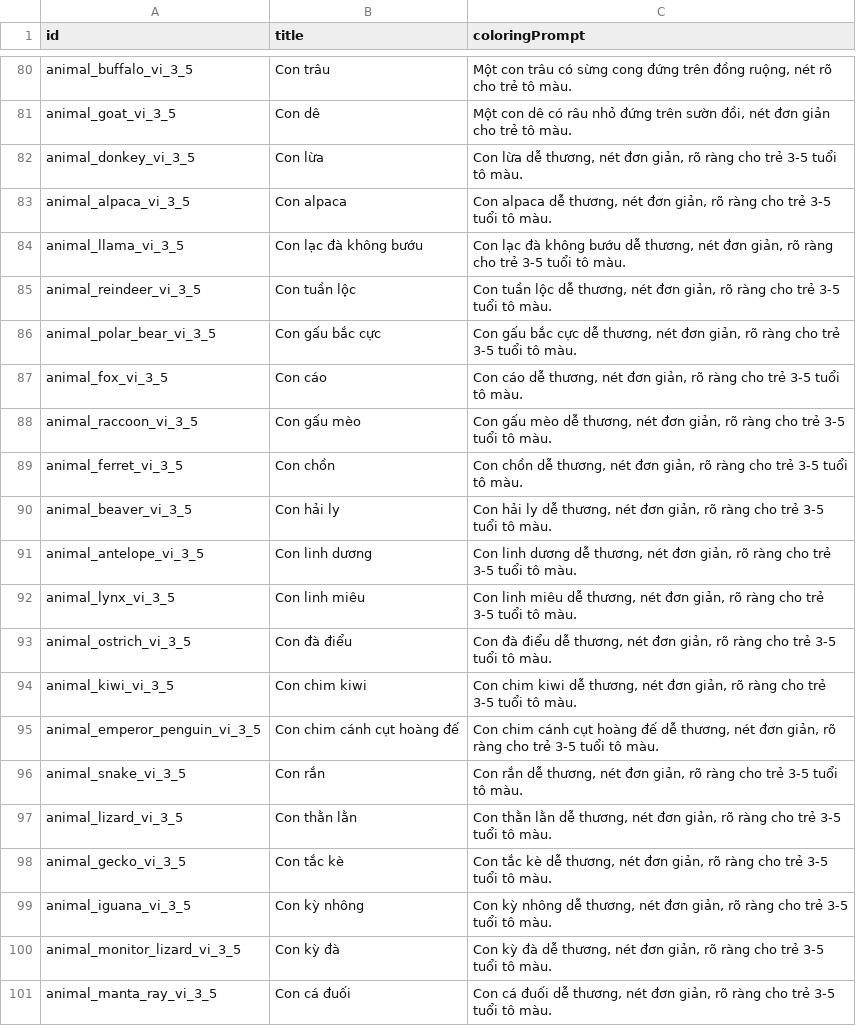
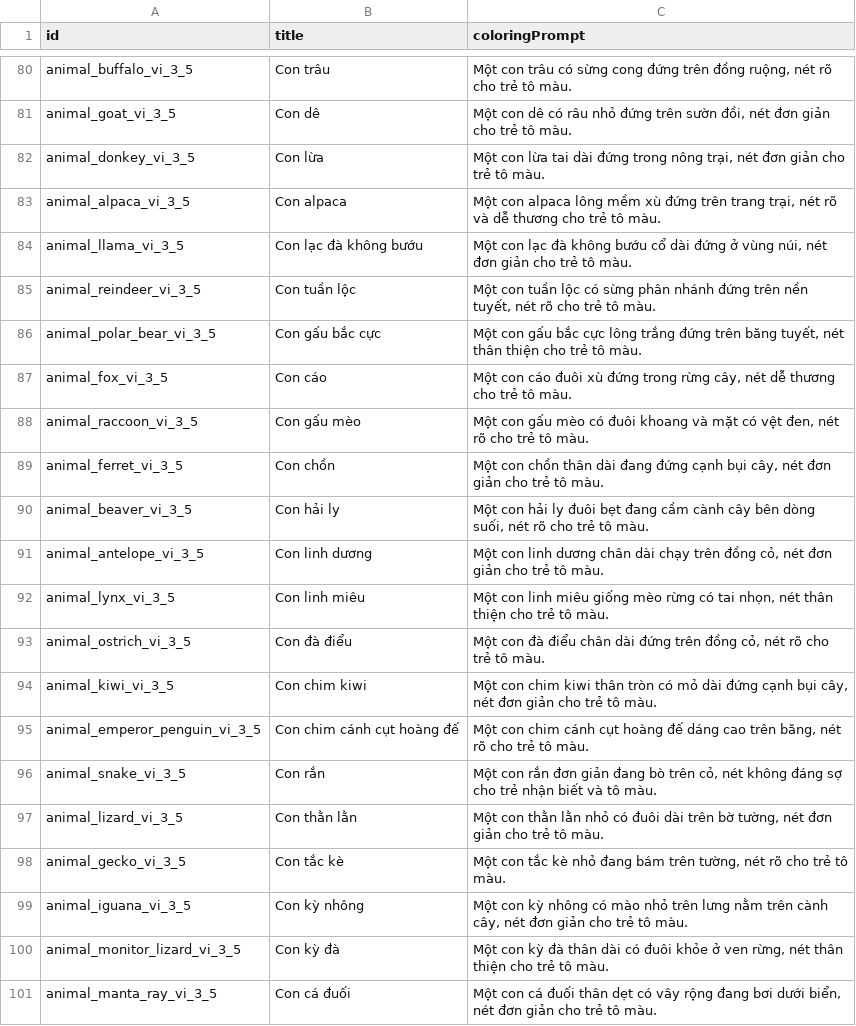
Before and after one commit to vinhduyetweb-debug/kids-knowledge-engine, a CSV file: exports/generated/animals_coloring_prompts_mvp_100.csv, drawn as a sheet; only a part is shown, gaps mark what is left out.

```diff
--- a/exports/generated/animals_coloring_prompts_mvp_100.csv
+++ b/exports/generated/animals_coloring_prompts_mvp_100.csv
@@ -81,21 +81,21 @@ animal_buffalo_vi_3_5,Con trâu,"Một con trâu có sừng cong đứng trên
 animal_goat_vi_3_5,Con dê,"Một con dê có râu nhỏ đứng trên sườn đồi, nét đơn giản cho trẻ tô màu."
-animal_donkey_vi_3_5,Con lừa,"Con lừa dễ thương, nét đơn giản, rõ ràng cho trẻ 3-5 tuổi tô màu."
-animal_alpaca_vi_3_5,Con alpaca,"Con alpaca dễ thương, nét đơn giản, rõ ràng cho trẻ 3-5 tuổi tô màu."
-animal_llama_vi_3_5,Con lạc đà không bướu,"Con lạc đà không bướu dễ thương, nét đơn giản, rõ ràng cho trẻ 3-5 tuổi tô màu."
-animal_reindeer_vi_3_5,Con tuần lộc,"Con tuần lộc dễ thương, nét đơn giản, rõ ràng cho trẻ 3-5 tuổi tô màu."
-animal_polar_bear_vi_3_5,Con gấu bắc cực,"Con gấu bắc cực dễ thương, nét đơn giản, rõ ràng cho trẻ 3-5 tuổi tô màu."
-animal_fox_vi_3_5,Con cáo,"Con cáo dễ thương, nét đơn giản, rõ ràng cho trẻ 3-5 tuổi tô màu."
-animal_raccoon_vi_3_5,Con gấu mèo,"Con gấu mèo dễ thương, nét đơn giản, rõ ràng cho trẻ 3-5 tuổi tô màu."
-animal_ferret_vi_3_5,Con chồn,"Con chồn dễ thương, nét đơn giản, rõ ràng cho trẻ 3-5 tuổi tô màu."
-animal_beaver_vi_3_5,Con hải ly,"Con hải ly dễ thương, nét đơn giản, rõ ràng cho trẻ 3-5 tuổi tô màu."
-animal_antelope_vi_3_5,Con linh dương,"Con linh dương dễ thương, nét đơn giản, rõ ràng cho trẻ 3-5 tuổi tô màu."
-animal_lynx_vi_3_5,Con linh miêu,"Con linh miêu dễ thương, nét đơn giản, rõ ràng cho trẻ 3-5 tuổi tô màu."
-animal_ostrich_vi_3_5,Con đà điểu,"Con đà điểu dễ thương, nét đơn giản, rõ ràng cho trẻ 3-5 tuổi tô màu."
-animal_kiwi_vi_3_5,Con chim kiwi,"Con chim kiwi dễ thương, nét đơn giản, rõ ràng cho trẻ 3-5 tuổi tô màu."
-animal_emperor_penguin_vi_3_5,Con chim cánh cụt hoàng đế,"Con chim cánh cụt hoàng đế dễ thương, nét đơn giản, rõ ràng cho trẻ 3-5 tuổi tô màu."
-animal_snake_vi_3_5,Con rắn,"Con rắn dễ thương, nét đơn giản, rõ ràng cho trẻ 3-5 tuổi tô màu."
-animal_lizard_vi_3_5,Con thằn lằn,"Con thằn lằn dễ thương, nét đơn giản, rõ ràng cho trẻ 3-5 tuổi tô màu."
-animal_gecko_vi_3_5,Con tắc kè,"Con tắc kè dễ thương, nét đơn giản, rõ ràng cho trẻ 3-5 tuổi tô màu."
-animal_iguana_vi_3_5,Con kỳ nhông,"Con kỳ nhông dễ thương, nét đơn giản, rõ ràng cho trẻ 3-5 tuổi tô màu."
-animal_monitor_lizard_vi_3_5,Con kỳ đà,"Con kỳ đà dễ thương, nét đơn giản, rõ ràng cho trẻ 3-5 tuổi tô màu."
-animal_manta_ray_vi_3_5,Con cá đuối,"Con cá đuối dễ thương, nét đơn giản, rõ ràng cho trẻ 3-5 tuổi tô màu."
+animal_donkey_vi_3_5,Con lừa,"Một con lừa tai dài đứng trong nông trại, nét đơn giản cho trẻ tô màu."
+animal_alpaca_vi_3_5,Con alpaca,"Một con alpaca lông mềm xù đứng trên trang trại, nét rõ và dễ thương cho trẻ tô màu."
+animal_llama_vi_3_5,Con lạc đà không bướu,"Một con lạc đà không bướu cổ dài đứng ở vùng núi, nét đơn giản cho trẻ tô màu."
+animal_reindeer_vi_3_5,Con tuần lộc,"Một con tuần lộc có sừng phân nhánh đứng trên nền tuyết, nét rõ cho trẻ tô màu."
+animal_polar_bear_vi_3_5,Con gấu bắc cực,"Một con gấu bắc cực lông trắng đứng trên băng tuyết, nét thân thiện cho trẻ tô màu."
+animal_fox_vi_3_5,Con cáo,"Một con cáo đuôi xù đứng trong rừng cây, nét dễ thương cho trẻ tô màu."
+animal_raccoon_vi_3_5,Con gấu mèo,"Một con gấu mèo có đuôi khoang và mặt có vệt đen, nét rõ cho trẻ tô màu."
+animal_ferret_vi_3_5,Con chồn,"Một con chồn thân dài đang đứng cạnh bụi cây, nét đơn giản cho trẻ tô màu."
+animal_beaver_vi_3_5,Con hải ly,"Một con hải ly đuôi bẹt đang cầm cành cây bên dòng suối, nét rõ cho trẻ tô màu."
+animal_antelope_vi_3_5,Con linh dương,"Một con linh dương chân dài chạy trên đồng cỏ, nét đơn giản cho trẻ tô màu."
+animal_lynx_vi_3_5,Con linh miêu,"Một con linh miêu giống mèo rừng có tai nhọn, nét thân thiện cho trẻ tô màu."
+animal_ostrich_vi_3_5,Con đà điểu,"Một con đà điểu chân dài đứng trên đồng cỏ, nét rõ cho trẻ tô màu."
+animal_kiwi_vi_3_5,Con chim kiwi,"Một con chim kiwi thân tròn có mỏ dài đứng cạnh bụi cây, nét đơn giản cho trẻ tô màu."
+animal_emperor_penguin_vi_3_5,Con chim cánh cụt hoàng đế,"Một con chim cánh cụt hoàng đế dáng cao trên băng, nét rõ cho trẻ tô màu."
+animal_snake_vi_3_5,Con rắn,"Một con rắn đơn giản đang bò trên cỏ, nét không đáng sợ cho trẻ nhận biết và tô màu."
+animal_lizard_vi_3_5,Con thằn lằn,"Một con thằn lằn nhỏ có đuôi dài trên bờ tường, nét đơn giản cho trẻ tô màu."
+animal_gecko_vi_3_5,Con tắc kè,"Một con tắc kè nhỏ đang bám trên tường, nét rõ cho trẻ tô màu."
+animal_iguana_vi_3_5,Con kỳ nhông,"Một con kỳ nhông có mào nhỏ trên lưng nằm trên cành cây, nét đơn giản cho trẻ tô màu."
+animal_monitor_lizard_vi_3_5,Con kỳ đà,"Một con kỳ đà thân dài có đuôi khỏe ở ven rừng, nét thân thiện cho trẻ tô màu."
+animal_manta_ray_vi_3_5,Con cá đuối,"Một con cá đuối thân dẹt có vây rộng đang bơi dưới biển, nét đơn giản cho trẻ tô màu."
```
Also changed, not shown: exports/generated/animals_flashcards_mvp_100.csv, exports/generated/animals_video_scripts_mvp_100.csv, 5 other files.
